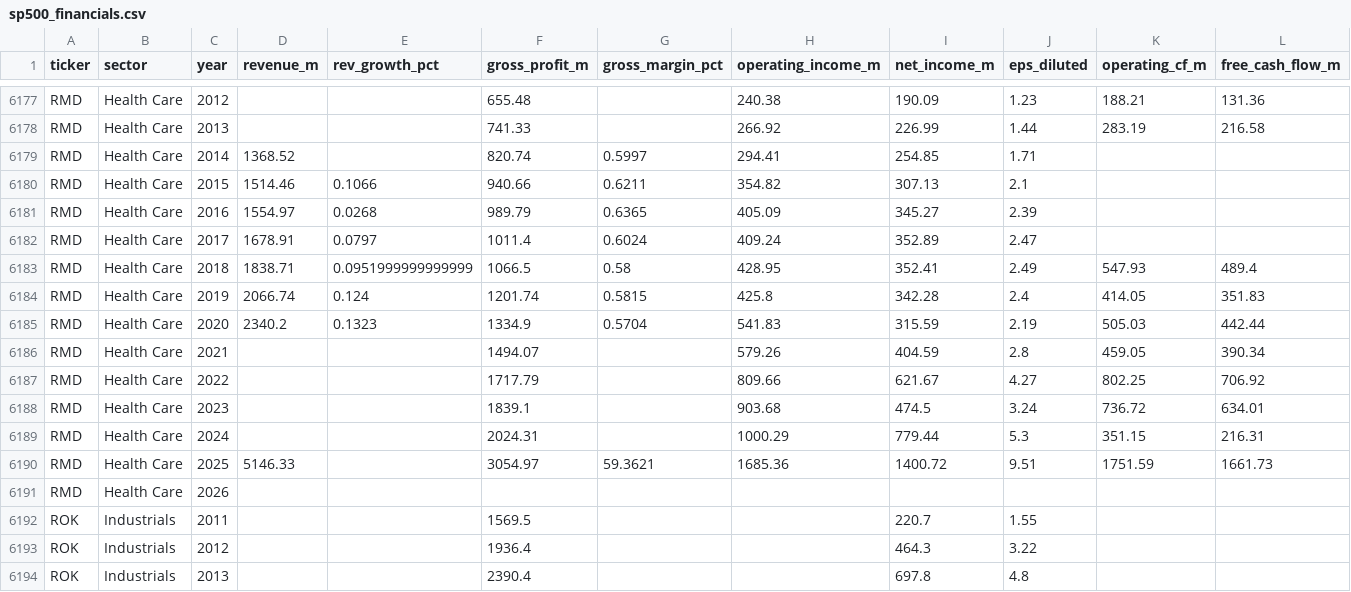
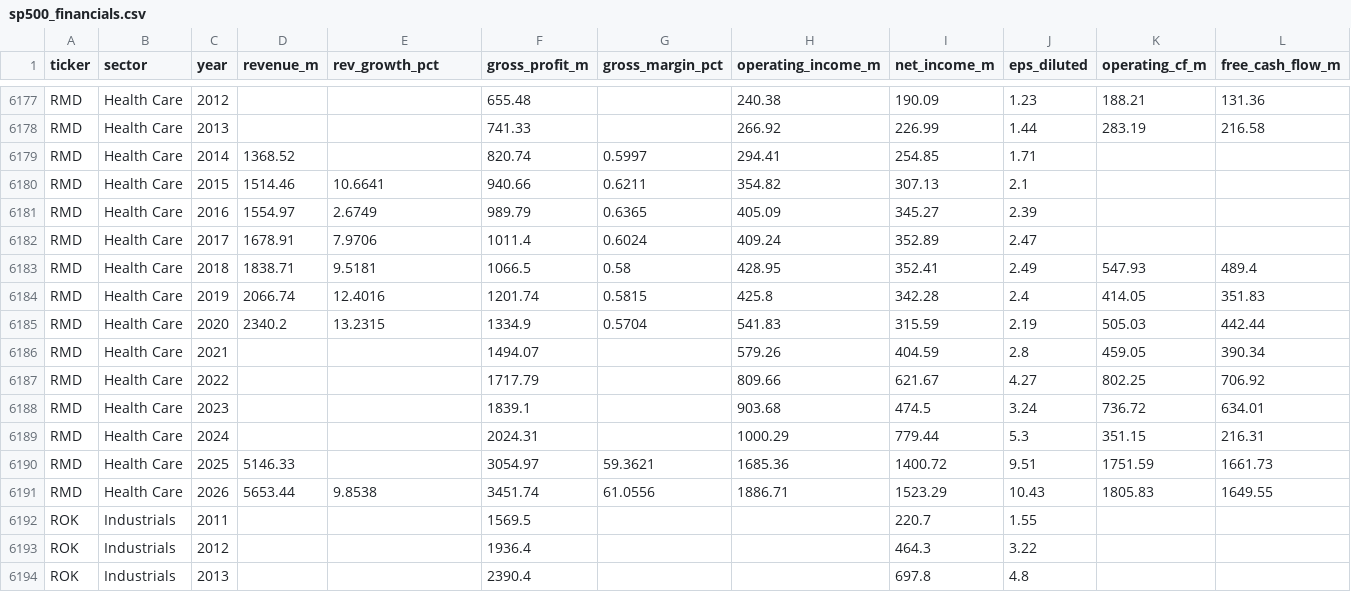
Before and after one commit to gregorybennett-a11y/S-P-Portfolio, a CSV file: data/sp500_financials.csv, drawn as a sheet; only a part is shown, gaps mark what is left out; removed rows and columns are numbered as before the commit, all else as after; rows hold the shown columns only; the diff names each change by its address in the sheet, - before the commit and + after, or states it on an @@ line.

```diff
--- a/data/sp500_financials.csv
+++ b/data/sp500_financials.csv
-E6180 (rev_growth_pct): 0.1066
+E6180 (rev_growth_pct): 10.6641
-E6181 (rev_growth_pct): 0.0268
+E6181 (rev_growth_pct): 2.6749
-E6182 (rev_growth_pct): 0.0797
+E6182 (rev_growth_pct): 7.9706
-E6183 (rev_growth_pct): 0.0951999999999999
+E6183 (rev_growth_pct): 9.5181
-E6184 (rev_growth_pct): 0.124
+E6184 (rev_growth_pct): 12.4016
-E6185 (rev_growth_pct): 0.1323
+E6185 (rev_growth_pct): 13.2315
-row 6191: RMD | Health Care | 2026
+row 6191: RMD | Health Care | 2026 | 5653.44 | 9.8538 | 3451.74 | 61.0556 | 1886.71 | 1523.29 | 10.43 | 1805.83 | 1649.55
```
Also changed, not shown: 1 other file.
